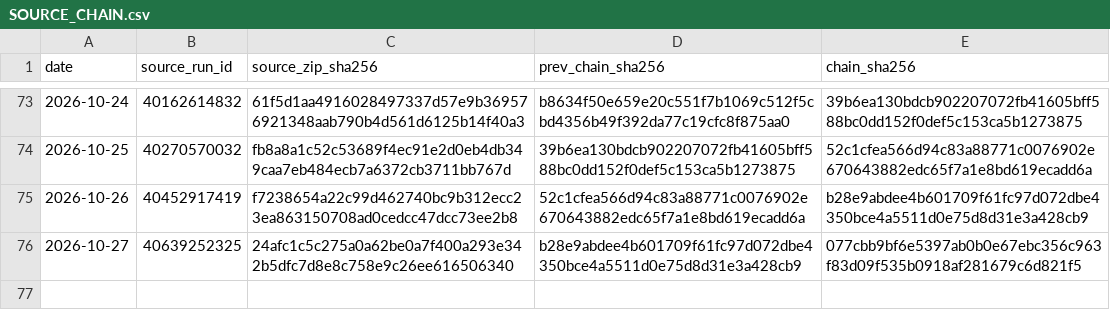
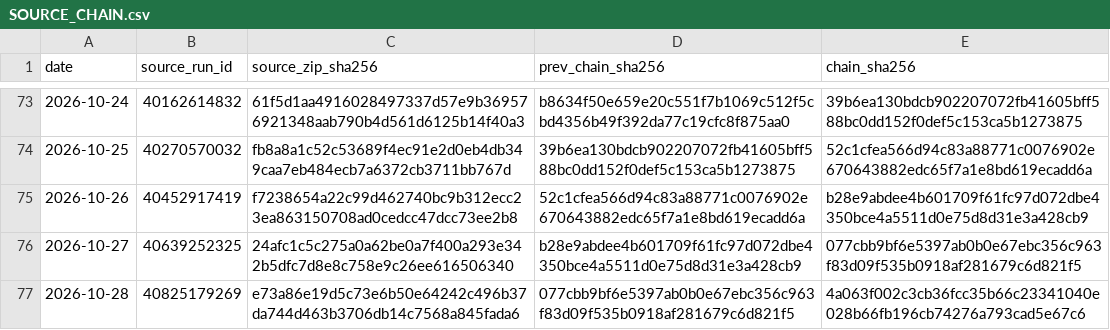
Before and after one commit to vmasardinha-coder/QRDS, a CSV file: runtime/ledgers/delta_paper_monitor/SOURCE_CHAIN.csv, drawn as a sheet; only a part is shown, gaps mark what is left out; the diff names each change by its address in the sheet, - before the commit and + after, or states it on an @@ line.

```diff
--- a/runtime/ledgers/delta_paper_monitor/SOURCE_CHAIN.csv
+++ b/runtime/ledgers/delta_paper_monitor/SOURCE_CHAIN.csv
+row 77: 2026-10-28 | 40825179269 | e73a86e19d5c73e6b50e64242c496b37da744d463b3706db14c7568a845fada6 | 077cbb9bf6e5397ab0b0e67ebc356c963f83d09f535b0918af281679c6d821f5 | 4a063f002c3cb36fcc35b66c23341040e028b66fb196cb74276a793cad5e67c6
```
Also changed, not shown: runtime/ledgers/delta_paper_monitor/DAILY_NAV.csv, runtime/ledgers/delta_paper_monitor/TRADE_EVENTS.csv, 5 other files.
